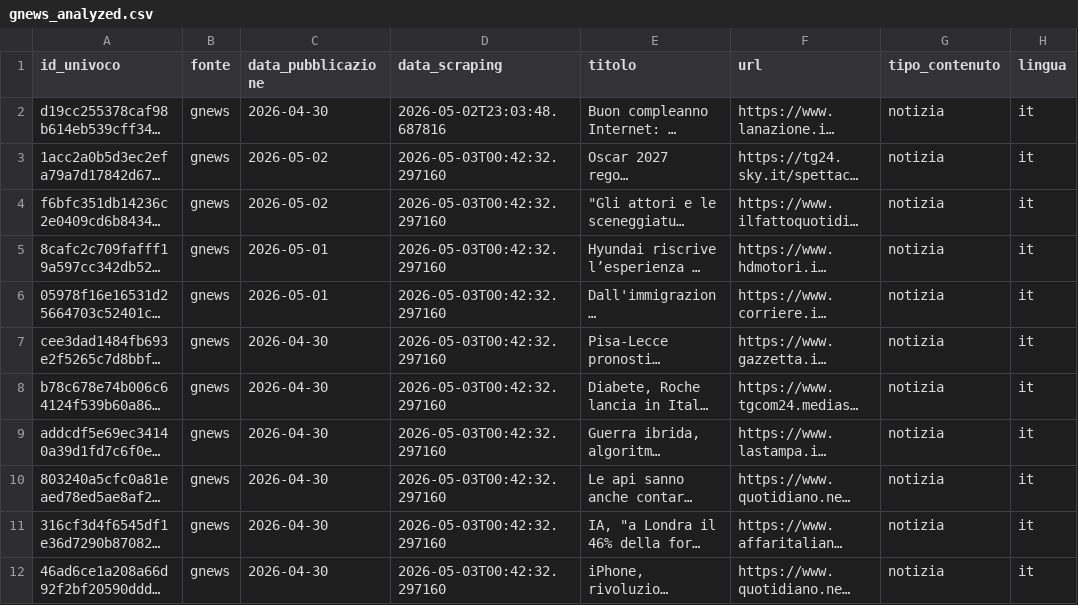
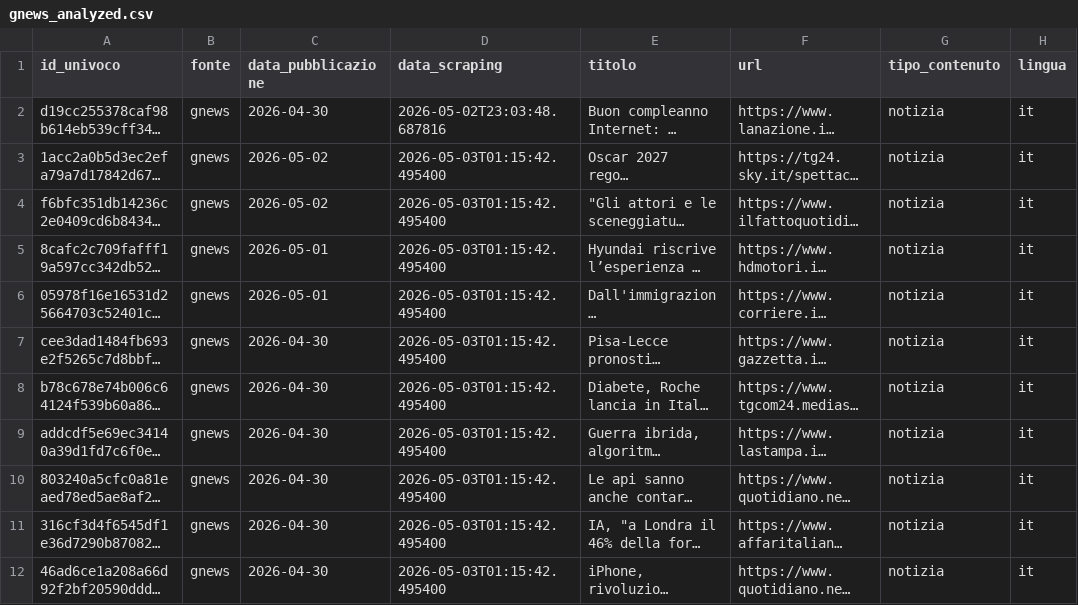
Before and after one commit to Draconer00/tech_advocacy_italia, a CSV file: data/processed/gnews_analyzed.csv, drawn as a sheet; only a part is shown; long unchanged cells end in …; the diff names each change by its address in the sheet, - before the commit and + after, or states it on an @@ line.

```diff
--- a/data/processed/gnews_analyzed.csv
+++ b/data/processed/gnews_analyzed.csv
-D3:D12 (data_scraping): 2026-05-03T00:42:32.297160
+D3:D12 (data_scraping): 2026-05-03T01:15:42.495400
```
Also changed, not shown: data/processed/gpdp_analyzed.csv, data/raw/gnews_sample.csv, 2 other files.
